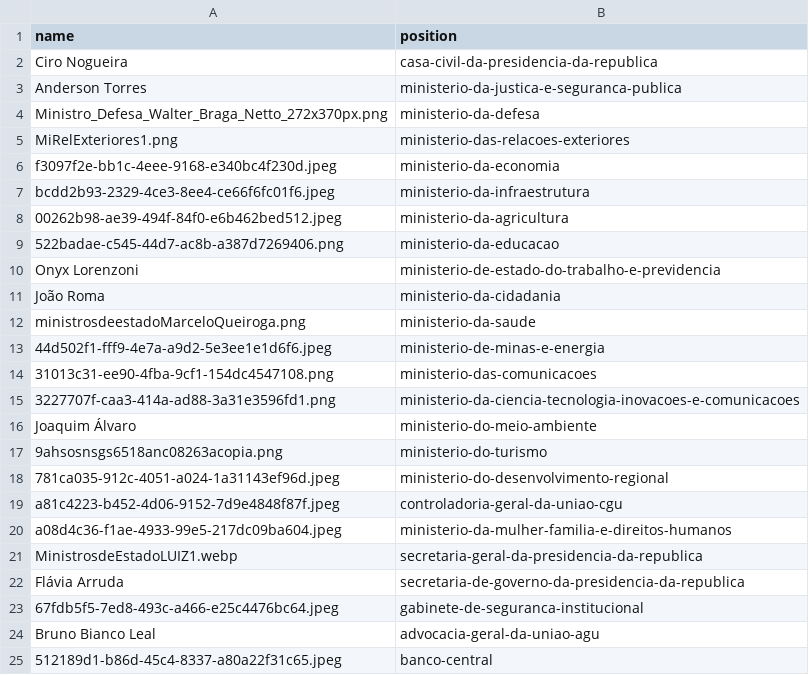
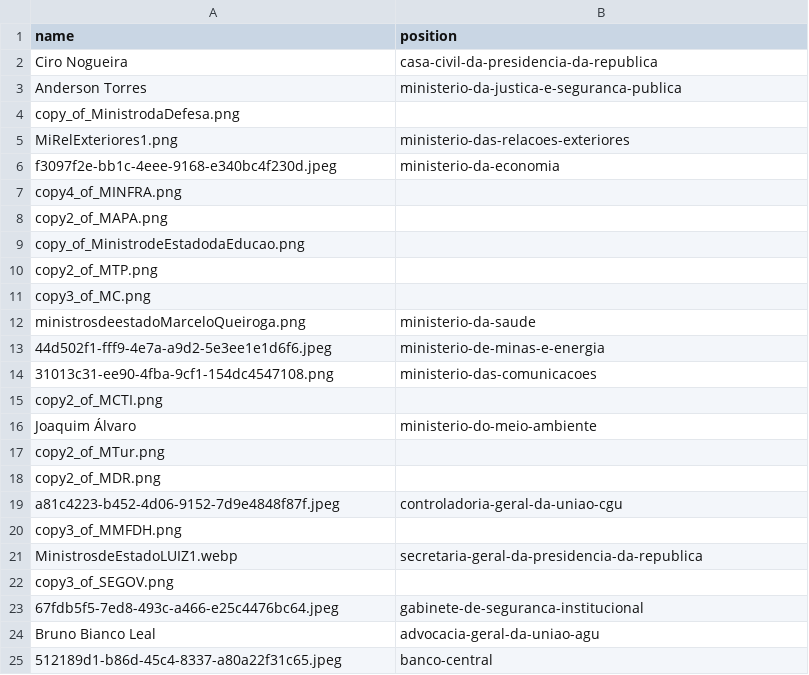
Before and after one commit to every-politician-scrapers/brazil-ministers, a CSV file: data/official.csv, drawn as a sheet; removed rows and columns are numbered as before the commit, all else as after; the diff names each change by its address in the sheet, - before the commit and + after, or states it on an @@ line.

```diff
--- a/data/official.csv
+++ b/data/official.csv
-row 4: Ministro_Defesa_Walter_Braga_Netto_272x370px.png | ministerio-da-defesa
+row 4: copy_of_MinistrodaDefesa.png
-row 7: bcdd2b93-2329-4ce3-8ee4-ce66f6fc01f6.jpeg | ministerio-da-infraestrutura
-row 8: 00262b98-ae39-494f-84f0-e6b462bed512.jpeg | ministerio-da-agricultura
-row 9: 522badae-c545-44d7-ac8b-a387d7269406.png | ministerio-da-educacao
-row 10: Onyx Lorenzoni | ministerio-de-estado-do-trabalho-e-previdencia
-row 11: João Roma | ministerio-da-cidadania
+row 7: copy4_of_MINFRA.png
+row 8: copy2_of_MAPA.png
+row 9: copy_of_MinistrodeEstadodaEducao.png
+row 10: copy2_of_MTP.png
+row 11: copy3_of_MC.png
-row 15: 3227707f-caa3-414a-ad88-3a31e3596fd1.png | ministerio-da-ciencia-tecnologia-inovacoes-e-comunicacoes
+row 15: copy2_of_MCTI.png
-row 17: 9ahsosnsgs6518anc08263acopia.png | ministerio-do-turismo
-row 18: 781ca035-912c-4051-a024-1a31143ef96d.jpeg | ministerio-do-desenvolvimento-regional
+row 17: copy2_of_MTur.png
+row 18: copy2_of_MDR.png
-row 20: a08d4c36-f1ae-4933-99e5-217dc09ba604.jpeg | ministerio-da-mulher-familia-e-direitos-humanos
+row 20: copy3_of_MMFDH.png
-row 22: Flávia Arruda | secretaria-de-governo-da-presidencia-da-republica
+row 22: copy3_of_SEGOV.png
```
Also changed, not shown: sources/minister-education/diff.csv, sources/minister-education/wikidata.csv.
